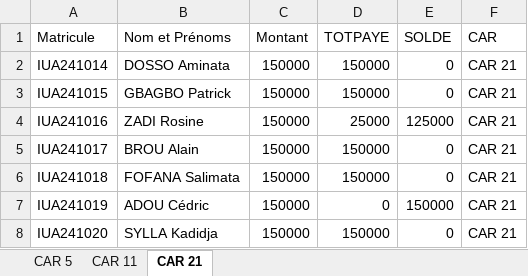
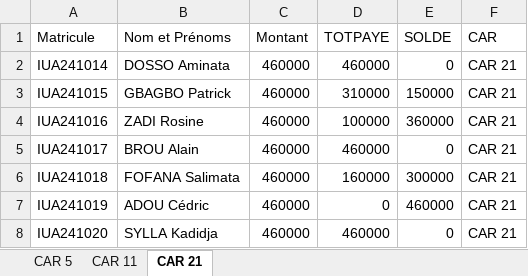
Before and after one commit to the-3lie/IUA-CAR, an Excel workbook: exemple/etudiants-exemple.xlsx, sheet CAR 21, drawn as a sheet; values as stored, in another font and other column widths than the file's, no borders; the diff names each change by its address in the sheet, - before the commit and + after, or states it on an @@ line.

```diff
--- a/exemple/etudiants-exemple.xlsx (sheet CAR 21)
+++ b/exemple/etudiants-exemple.xlsx (sheet CAR 21)
-C2:C8 (Montant): 150000
+C2:C8 (Montant): 460000
-D2 (TOTPAYE): 150000
+D2 (TOTPAYE): 460000
-D3 (TOTPAYE): 150000
+D3 (TOTPAYE): 310000
-E3 (SOLDE): 0
+E3 (SOLDE): 150000
-D4 (TOTPAYE): 25000
+D4 (TOTPAYE): 100000
-E4 (SOLDE): 125000
+E4 (SOLDE): 360000
-D5 (TOTPAYE): 150000
+D5 (TOTPAYE): 460000
-D6 (TOTPAYE): 150000
+D6 (TOTPAYE): 160000
-E6 (SOLDE): 0
+E6 (SOLDE): 300000
-E7 (SOLDE): 150000
+E7 (SOLDE): 460000
-D8 (TOTPAYE): 150000
+D8 (TOTPAYE): 460000
```
Also changed, not shown: sheet CAR 5, sheet CAR 11, 16 other files.
